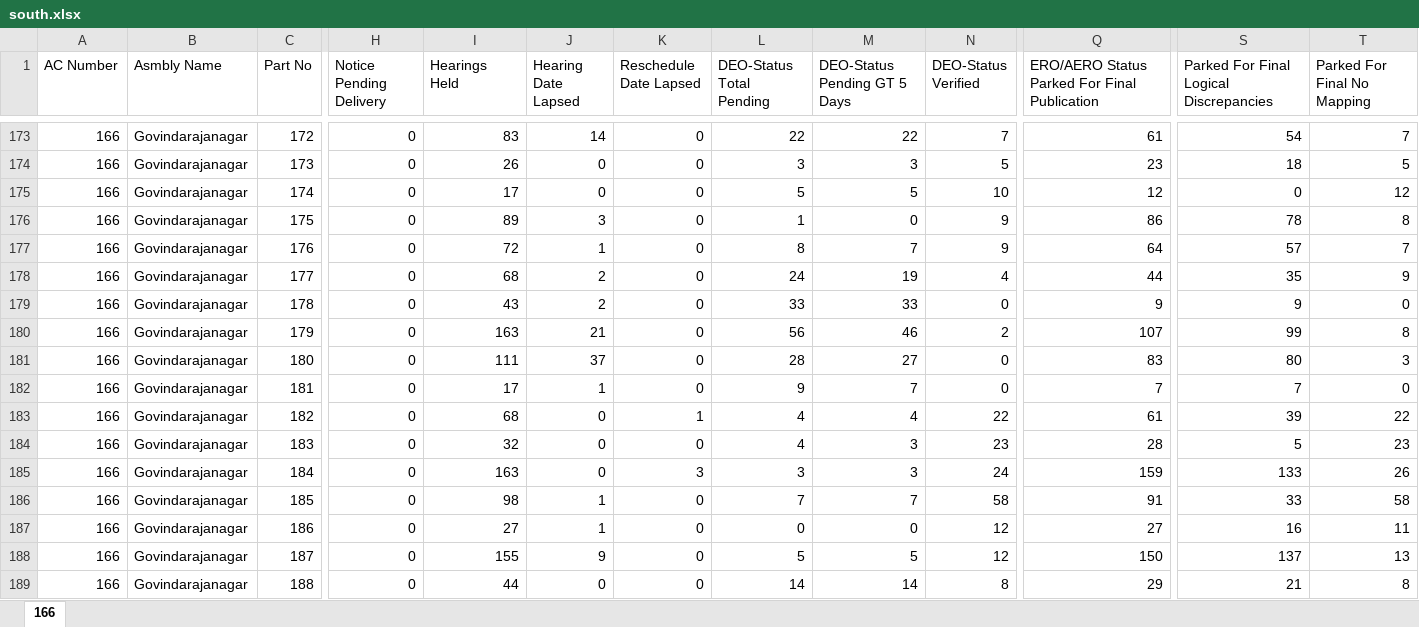
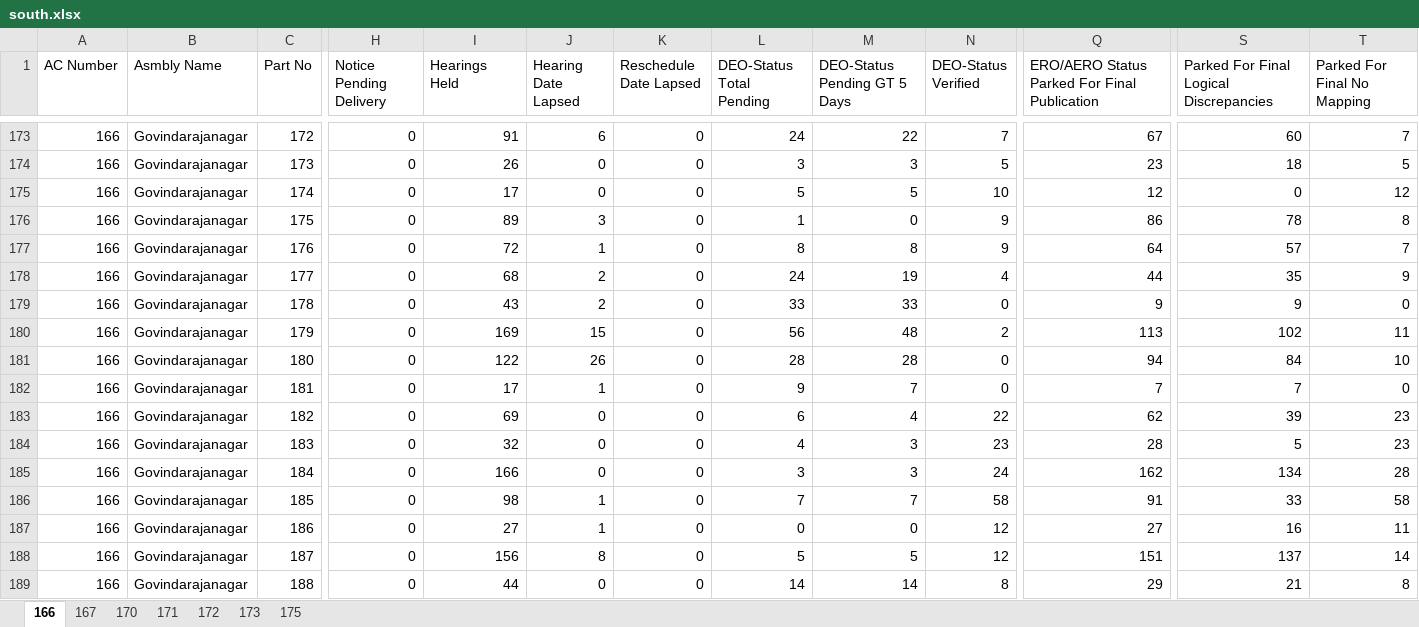
Before and after one commit to deepakmayasandra-cyber/notice-daily, an Excel workbook: south.xlsx, sheet 166, drawn as a sheet; only a part is shown, gaps mark what is left out; values as stored, in another font and other column widths than the file's, no borders; the diff covers the shown part only; the diff names each change by its address in the sheet, - before the commit and + after, or states it on an @@ line.

```diff
--- a/south.xlsx (sheet 166)
+++ b/south.xlsx (sheet 166)
+sheet tab: 167
+sheet tab: 170
+sheet tab: 171
+sheet tab: 172
+sheet tab: 173
+sheet tab: 175
-I173 (Hearings Held): 83
+I173 (Hearings Held): 91
-J173 (Hearing Date Lapsed): 14
+J173 (Hearing Date Lapsed): 6
-L173 (DEO-Status Total Pending): 22
+L173 (DEO-Status Total Pending): 24
-Q173: 61
+Q173: 67
-S173: 54
+S173: 60
-M177 (DEO-Status Pending GT 5 Days): 7
+M177 (DEO-Status Pending GT 5 Days): 8
-I180 (Hearings Held): 163
+I180 (Hearings Held): 169
-J180 (Hearing Date Lapsed): 21
+J180 (Hearing Date Lapsed): 15
-M180 (DEO-Status Pending GT 5 Days): 46
+M180 (DEO-Status Pending GT 5 Days): 48
-Q180: 107
+Q180: 113
-S180: 99
+S180: 102
-T180 (Parked For Final No Mapping): 8
+T180 (Parked For Final No Mapping): 11
-I181 (Hearings Held): 111
+I181 (Hearings Held): 122
-J181 (Hearing Date Lapsed): 37
+J181 (Hearing Date Lapsed): 26
-M181 (DEO-Status Pending GT 5 Days): 27
+M181 (DEO-Status Pending GT 5 Days): 28
-Q181: 83
+Q181: 94
-S181: 80
+S181: 84
-T181 (Parked For Final No Mapping): 3
+T181 (Parked For Final No Mapping): 10
-I183 (Hearings Held): 68
+I183 (Hearings Held): 69
-K183 (Reschedule Date Lapsed): 1
+K183 (Reschedule Date Lapsed): 0
-L183 (DEO-Status Total Pending): 4
+L183 (DEO-Status Total Pending): 6
-Q183: 61
+Q183: 62
-T183 (Parked For Final No Mapping): 22
+T183 (Parked For Final No Mapping): 23
-I185 (Hearings Held): 163
+I185 (Hearings Held): 166
-K185 (Reschedule Date Lapsed): 3
+K185 (Reschedule Date Lapsed): 0
-Q185: 159
+Q185: 162
-S185: 133
+S185: 134
-T185 (Parked For Final No Mapping): 26
+T185 (Parked For Final No Mapping): 28
-I188 (Hearings Held): 155
+I188 (Hearings Held): 156
-J188 (Hearing Date Lapsed): 9
+J188 (Hearing Date Lapsed): 8
-Q188: 150
+Q188: 151
-T188 (Parked For Final No Mapping): 13
+T188 (Parked For Final No Mapping): 14
```
Also changed, not shown: 847 edited cells elsewhere in this sheet, hidden cells.
